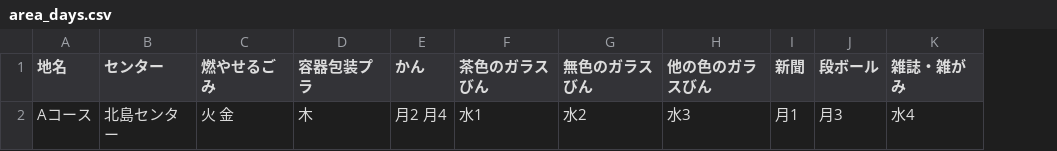
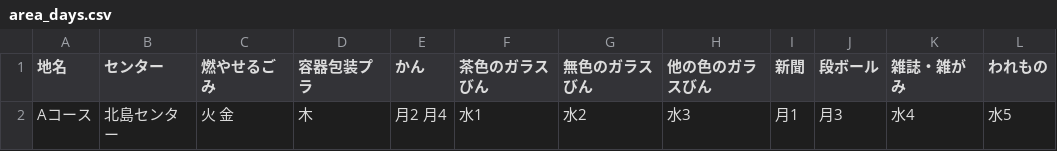
Before and after one commit to satoshiktest/5374, a CSV file: data/area_days.csv, drawn as a sheet; the diff names each change by its address in the sheet, - before the commit and + after, or states it on an @@ line.

Commit message:
Update area_days.csv

```diff
--- a/data/area_days.csv
+++ b/data/area_days.csv
+column L (われもの), row 2: 水5
```
